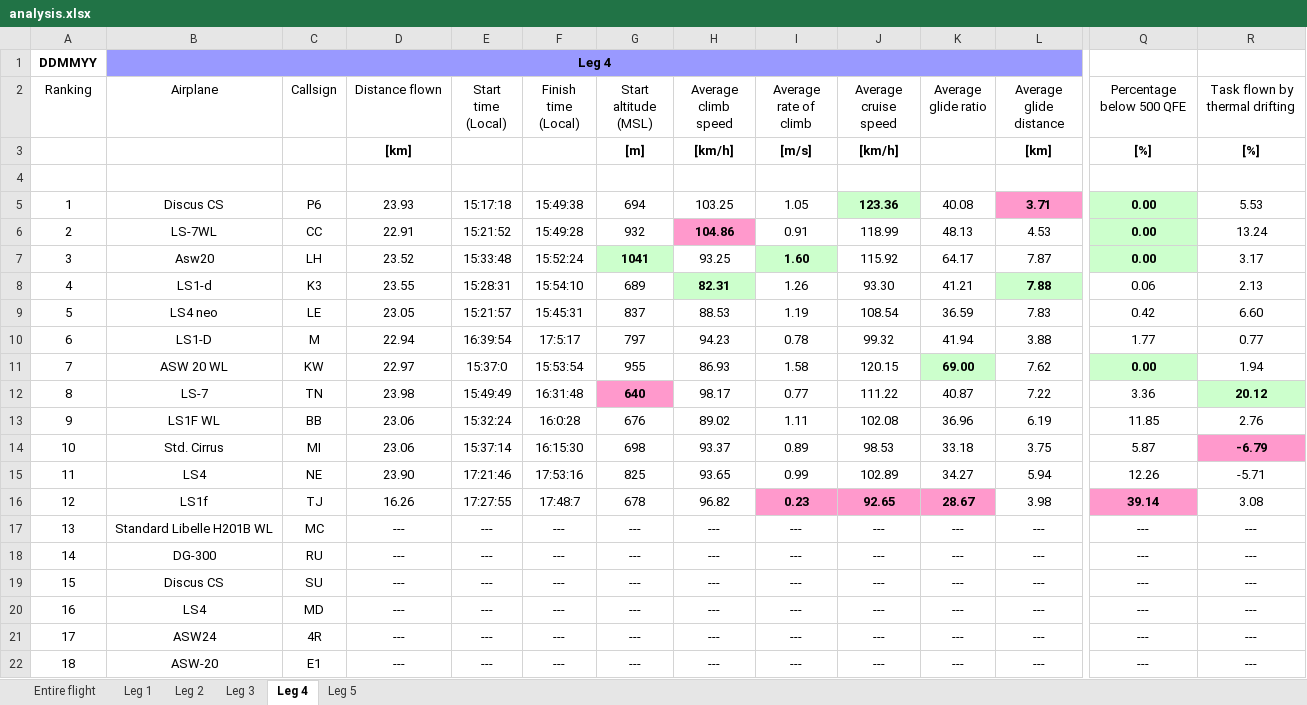
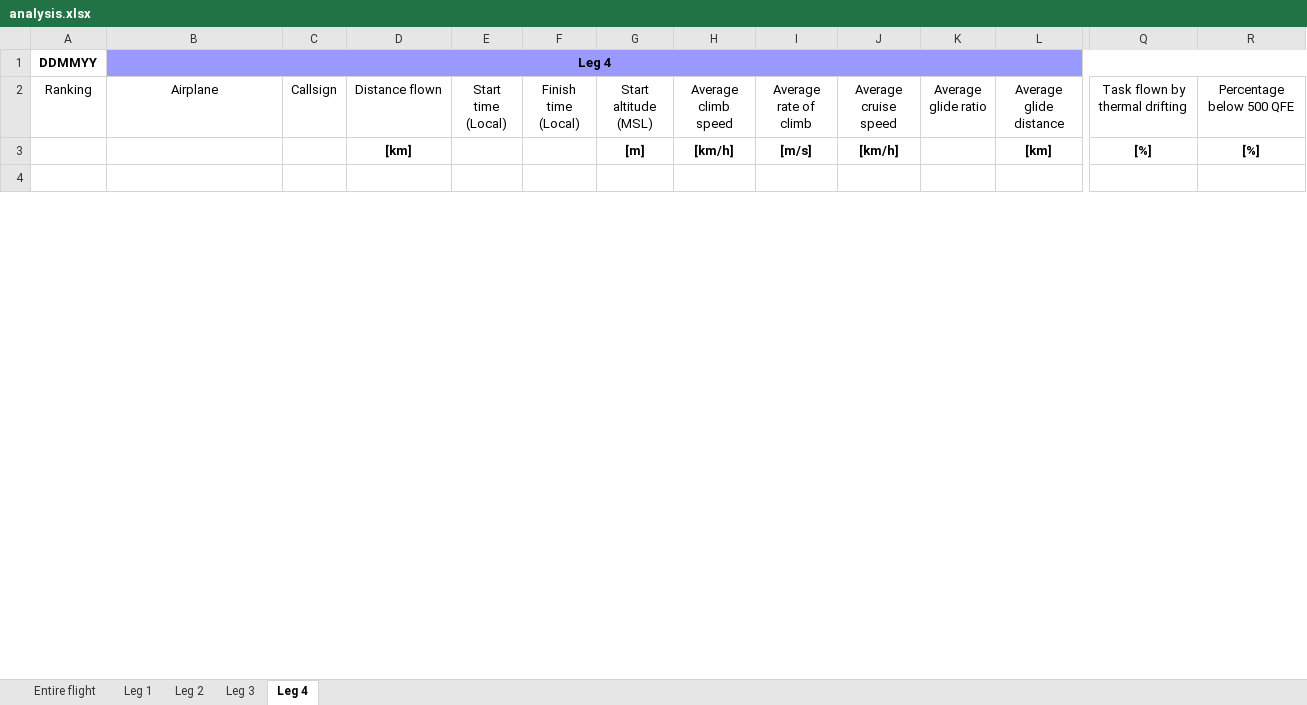
Before and after one commit to LWEdslev/quick_soar, an Excel workbook: analysis.xlsx, sheet Leg 4, drawn as a sheet; only a part is shown, gaps mark what is left out; values as stored, in another font and other column widths than the file's, no borders; removed rows and columns are numbered as before the commit, all else as after; rows hold the shown columns only; the diff covers the shown part only; the diff names each change by its address in the sheet, - before the commit and + after, or states it on an @@ line.

Commit message:
Sheet changes

```diff
--- a/analysis.xlsx (sheet Leg 4)
+++ b/analysis.xlsx (sheet Leg 4)
-sheet tab: Leg 5
-B1:P1 merged
+B1:R1 merged
-Q2: Percentage below 500 QFE
+Q2: Task flown by thermal drifting
-R2: Task flown by thermal drifting
+R2: Percentage below 500 QFE
-row 5: 1 | Discus CS | P6 | 23.93 | 15:17:18 | 15:49:38 | 694 | 103.25 | 1.05 | 123.36 | 40.08 | 3.71 | 0.00 | 5.53
-row 6: 2 | LS-7WL | CC | 22.91 | 15:21:52 | 15:49:28 | 932 | 104.86 | 0.91 | 118.99 | 48.13 | 4.53 | 0.00 | 13.24
-row 7: 3 | Asw20 | LH | 23.52 | 15:33:48 | 15:52:24 | 1041 | 93.25 | 1.60 | 115.92 | 64.17 | 7.87 | 0.00 | 3.17
-row 8: 4 | LS1-d | K3 | 23.55 | 15:28:31 | 15:54:10 | 689 | 82.31 | 1.26 | 93.30 | 41.21 | 7.88 | 0.06 | 2.13
-row 9: 5 | LS4 neo | LE | 23.05 | 15:21:57 | 15:45:31 | 837 | 88.53 | 1.19 | 108.54 | 36.59 | 7.83 | 0.42 | 6.60
-row 10: 6 | LS1-D | M | 22.94 | 16:39:54 | 17:5:17 | 797 | 94.23 | 0.78 | 99.32 | 41.94 | 3.88 | 1.77 | 0.77
-row 11: 7 | ASW 20 WL | KW | 22.97 | 15:37:0 | 15:53:54 | 955 | 86.93 | 1.58 | 120.15 | 69.00 | 7.62 | 0.00 | 1.94
-row 12: 8 | LS-7 | TN | 23.98 | 15:49:49 | 16:31:48 | 640 | 98.17 | 0.77 | 111.22 | 40.87 | 7.22 | 3.36 | 20.12
-row 13: 9 | LS1F WL | BB | 23.06 | 15:32:24 | 16:0:28 | 676 | 89.02 | 1.11 | 102.08 | 36.96 | 6.19 | 11.85 | 2.76
-row 14: 10 | Std. Cirrus | MI | 23.06 | 15:37:14 | 16:15:30 | 698 | 93.37 | 0.89 | 98.53 | 33.18 | 3.75 | 5.87 | -6.79
-row 15: 11 | LS4 | NE | 23.90 | 17:21:46 | 17:53:16 | 825 | 93.65 | 0.99 | 102.89 | 34.27 | 5.94 | 12.26 | -5.71
-row 16: 12 | LS1f | TJ | 16.26 | 17:27:55 | 17:48:7 | 678 | 96.82 | 0.23 | 92.65 | 28.67 | 3.98 | 39.14 | 3.08
-row 17: 13 | Standard Libelle H201B WL | MC | --- | --- | --- | --- | --- | --- | --- | --- | --- | --- | ---
-row 18: 14 | DG-300 | RU | --- | --- | --- | --- | --- | --- | --- | --- | --- | --- | ---
-row 19: 15 | Discus CS | SU | --- | --- | --- | --- | --- | --- | --- | --- | --- | --- | ---
-row 20: 16 | LS4 | MD | --- | --- | --- | --- | --- | --- | --- | --- | --- | --- | ---
-row 21: 17 | ASW24 | 4R | --- | --- | --- | --- | --- | --- | --- | --- | --- | --- | ---
-row 22: 18 | ASW-20 | E1 | --- | --- | --- | --- | --- | --- | --- | --- | --- | --- | ---
```
Also changed, not shown: 10 added rows and 4 removed rows elsewhere in this sheet, sheet Entire flight, sheet Leg 1, sheet Leg 2, sheet Leg 3, 2 other files.
